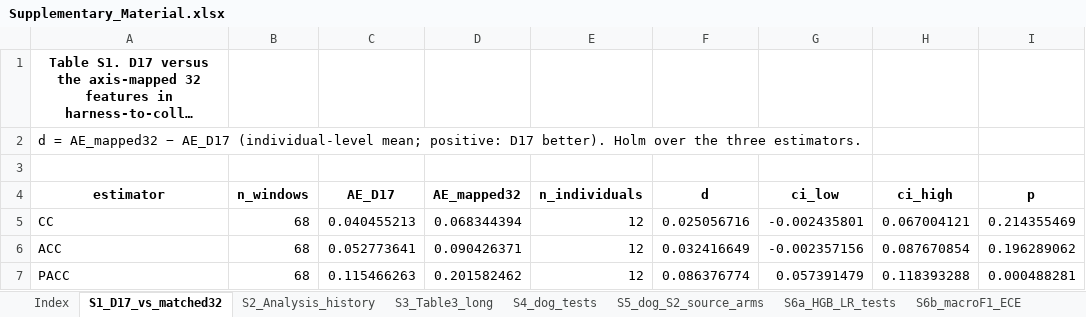
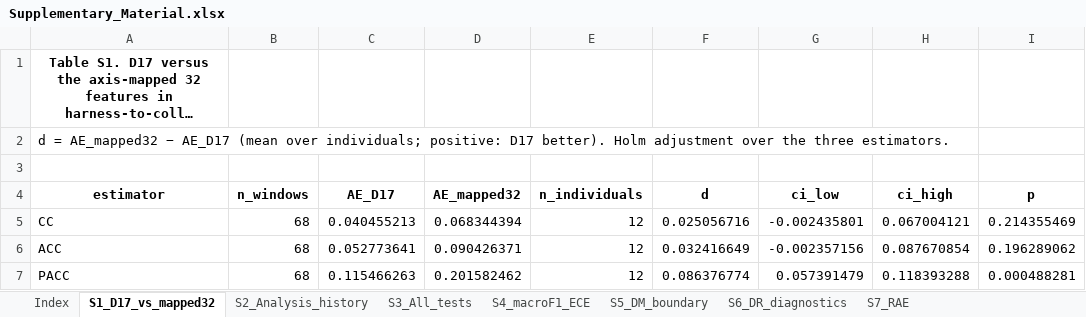
Before and after one commit to masoudmaleki/cat-dog-time-budget, an Excel workbook: results/supplement/Supplementary_Material.xlsx, sheet S1_D17_vs_mapped32, drawn as a sheet; only a part is shown; long unchanged cells end in …; values as stored, in another font and other column widths than the file's, no borders; the diff names each change by its address in the sheet, - before the commit and + after, or states it on an @@ line.

```diff
--- a/results/supplement/Supplementary_Material.xlsx (sheet S1_D17_vs_mapped32)
+++ b/results/supplement/Supplementary_Material.xlsx (sheet S1_D17_vs_mapped32)
-sheet tab: S1_D17_vs_matched32
+sheet tab: S1_D17_vs_mapped32
-sheet tab: S3_Table3_long
+sheet tab: S3_All_tests
-sheet tab: S4_dog_tests
+sheet tab: S4_macroF1_ECE
-sheet tab: S5_dog_S2_source_arms
+sheet tab: S5_DM_boundary
-sheet tab: S6a_HGB_LR_tests
+sheet tab: S6_DR_diagnostics
-sheet tab: S6b_macroF1_ECE
+sheet tab: S7_RAE
-A2 (estimator): …− AE_D17 (individual-level mean; positive: D17 better). Holm over the…
+A2 (estimator): …− AE_D17 (mean over individuals; positive: D17 better). Holm adjustment over the…
```
Also changed, not shown: sheet S3_All_tests, sheet S7_RAE, sheet S11_bias_variance, sheet S4_macroF1_ECE, sheet S6_DR_diagnostics, sheet S9_prevalence_shift, 5 more sheets, other sheet tabs, 50 other files.
